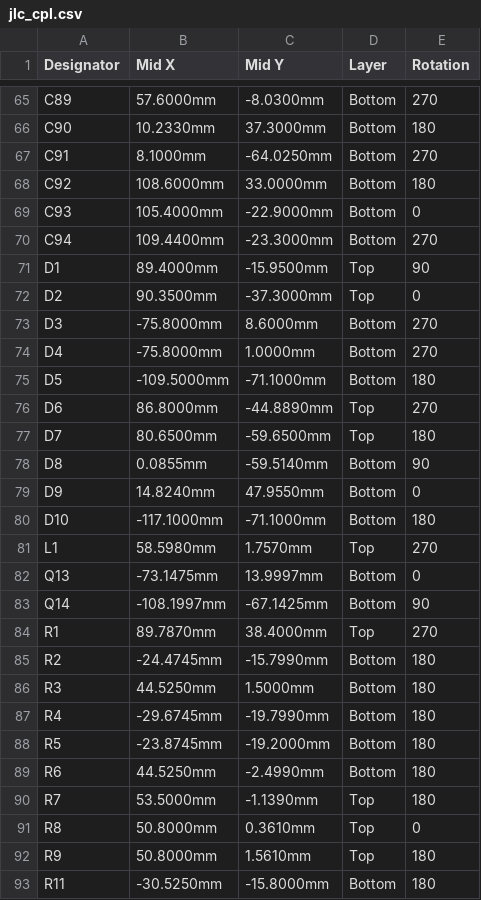
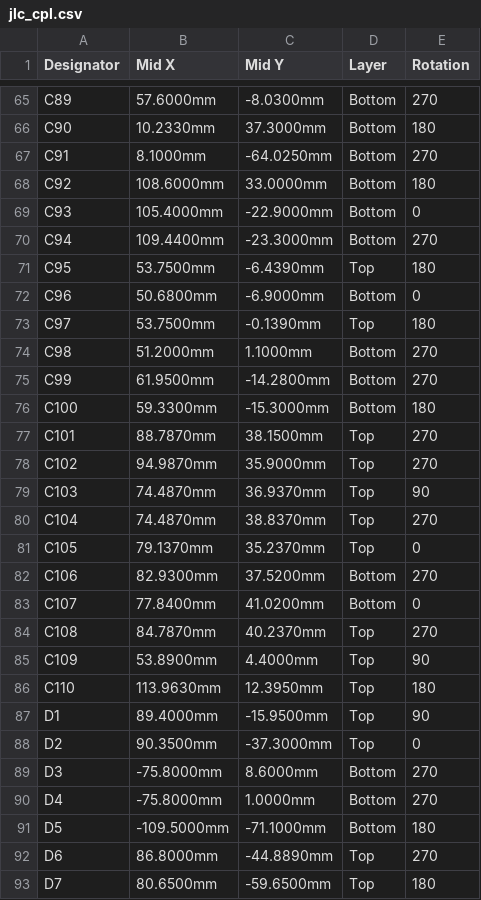
Before and after one commit to johonkanen/ac_psu_kicad, a CSV file: fab/jlc_cpl.csv, drawn as a sheet; only a part is shown, gaps mark what is left out; the shorter side is filled out with more unchanged rows; the diff names each change by its address in the sheet, - before the commit and + after, or states it on an @@ line.

```diff
--- a/fab/jlc_cpl.csv
+++ b/fab/jlc_cpl.csv
+row 71: C95 | 53.7500mm | -6.4390mm | Top | 180
+row 72: C96 | 50.6800mm | -6.9000mm | Bottom | 0
+row 73: C97 | 53.7500mm | -0.1390mm | Top | 180
+row 74: C98 | 51.2000mm | 1.1000mm | Bottom | 270
+row 75: C99 | 61.9500mm | -14.2800mm | Bottom | 270
+row 76: C100 | 59.3300mm | -15.3000mm | Bottom | 180
+row 77: C101 | 88.7870mm | 38.1500mm | Top | 270
+row 78: C102 | 94.9870mm | 35.9000mm | Top | 270
+row 79: C103 | 74.4870mm | 36.9370mm | Top | 90
+row 80: C104 | 74.4870mm | 38.8370mm | Top | 270
+row 81: C105 | 79.1370mm | 35.2370mm | Top | 0
+row 82: C106 | 82.9300mm | 37.5200mm | Bottom | 270
+row 83: C107 | 77.8400mm | 41.0200mm | Bottom | 0
+row 84: C108 | 84.7870mm | 40.2370mm | Top | 270
+row 85: C109 | 53.8900mm | 4.4000mm | Top | 90
+row 86: C110 | 113.9630mm | 12.3950mm | Top | 180
```
Also changed, not shown: fab/hand_fit.csv, lib/footprint_map.csv, 36 other files.
